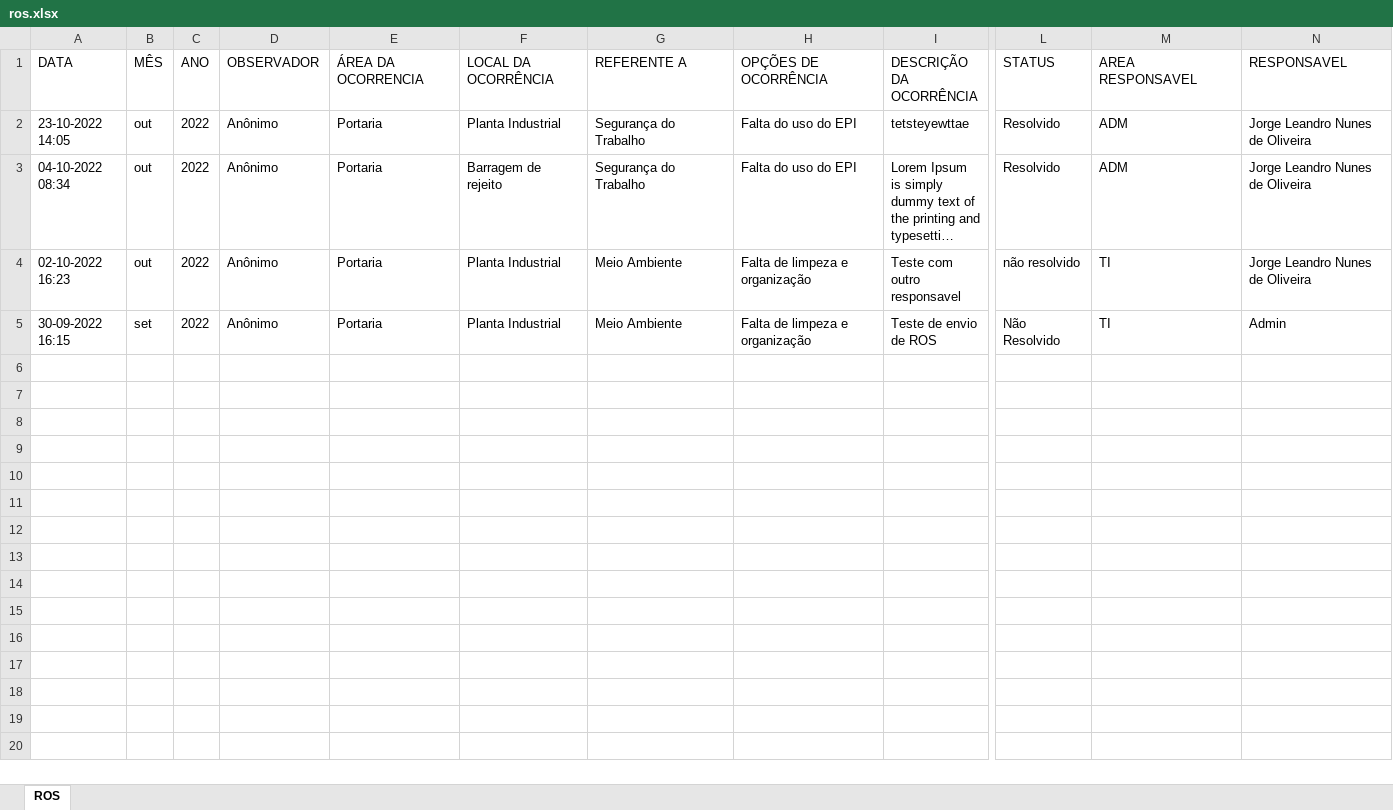
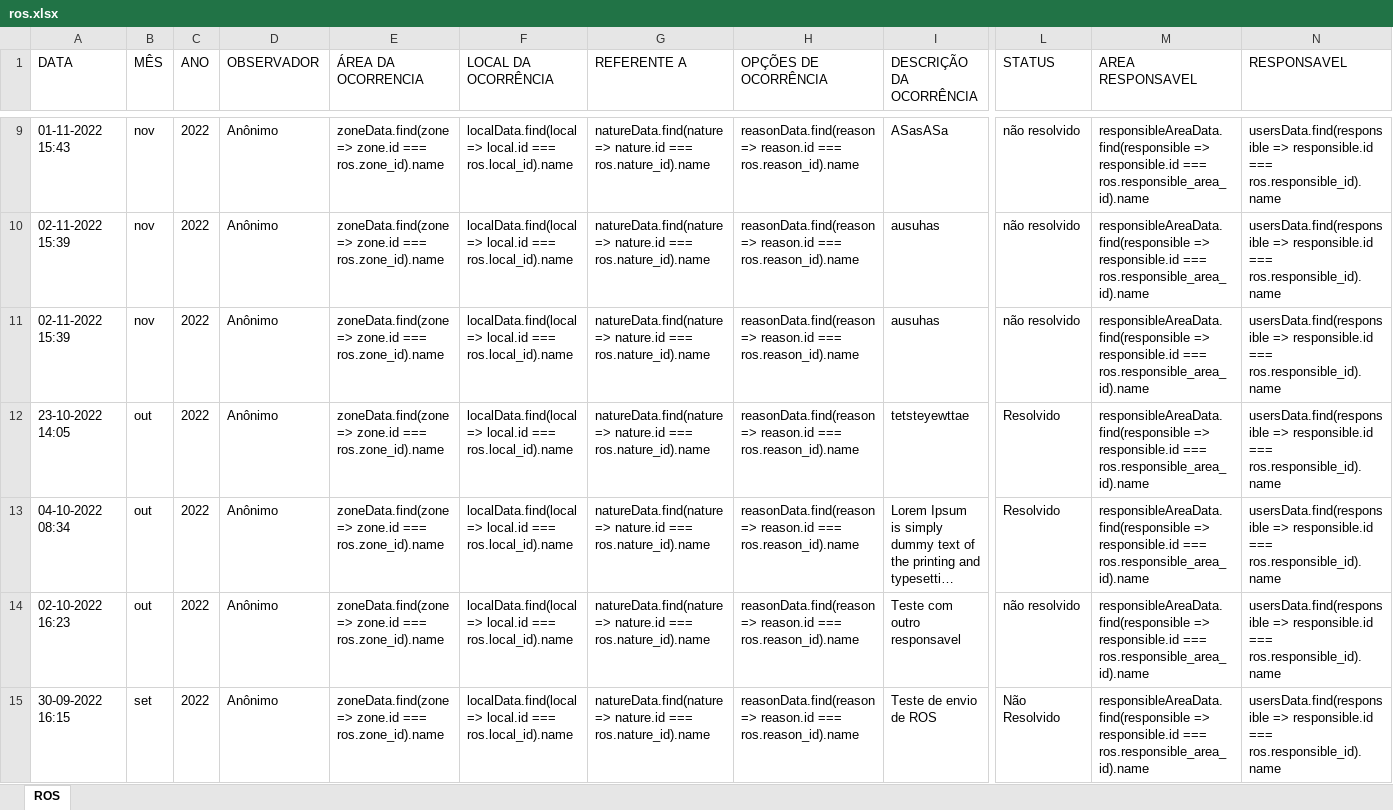
Before and after one commit to matthcarter777/ros-eletronico-backend, an Excel workbook: report/ros.xlsx, sheet ROS, drawn as a sheet; only a part is shown, gaps mark what is left out; long unchanged cells end in …; values as stored, in another font and other column widths than the file's, no borders; addresses are those after the commit; rows hold the shown columns only; the diff covers the shown part only; the diff names each change by its address in the sheet, - before the commit and + after, or states it on an @@ line.

Commit message:
download report excel

```diff
--- a/report/ros.xlsx (sheet ROS)
+++ b/report/ros.xlsx (sheet ROS)
+row 9: 01-11-2022 15:43 | nov | 2022 | Anônimo | zoneData.find(zone => zone.id === ros.zone_id).name | localData.find(local => local.id === ros.local_id).name | natureData.find(nature => nature.id === ros.nature_id).name | reasonData.find(reason => reason.id === ros.reason_id).name | ASasASa | não resolvido | responsibleAreaData.find(responsible => responsible.id === ros.responsible_area_id).name | usersData.find(responsible => responsible.id === ros.responsible_id).name
+row 10: 02-11-2022 15:39 | nov | 2022 | Anônimo | zoneData.find(zone => zone.id === ros.zone_id).name | localData.find(local => local.id === ros.local_id).name | natureData.find(nature => nature.id === ros.nature_id).name | reasonData.find(reason => reason.id === ros.reason_id).name | ausuhas | não resolvido | responsibleAreaData.find(responsible => responsible.id === ros.responsible_area_id).name | usersData.find(responsible => responsible.id === ros.responsible_id).name
+row 11: 02-11-2022 15:39 | nov | 2022 | Anônimo | zoneData.find(zone => zone.id === ros.zone_id).name | localData.find(local => local.id === ros.local_id).name | natureData.find(nature => nature.id === ros.nature_id).name | reasonData.find(reason => reason.id === ros.reason_id).name | ausuhas | não resolvido | responsibleAreaData.find(responsible => responsible.id === ros.responsible_area_id).name | usersData.find(responsible => responsible.id === ros.responsible_id).name
-E12:E15 (ÁREA DA OCORRENCIA): Portaria
+E12:E15 (ÁREA DA OCORRENCIA): zoneData.find(zone => zone.id === ros.zone_id).name
-F12 (LOCAL DA OCORRÊNCIA): Planta Industrial
+F12 (LOCAL DA OCORRÊNCIA): localData.find(local => local.id === ros.local_id).name
-G12:G13 (REFERENTE A): Segurança do Trabalho
+G12:G13 (REFERENTE A): natureData.find(nature => nature.id === ros.nature_id).name
-H12:H13 (OPÇÕES DE OCORRÊNCIA): Falta do uso do EPI
+H12:H13 (OPÇÕES DE OCORRÊNCIA): reasonData.find(reason => reason.id === ros.reason_id).name
-M12:M13 (AREA RESPONSAVEL): ADM
+M12:M13 (AREA RESPONSAVEL): responsibleAreaData.find(responsible => responsible.id === ros.responsible_area_id).name
-N12:N14 (RESPONSAVEL): Jorge Leandro Nunes de Oliveira
+N12:N14 (RESPONSAVEL): usersData.find(responsible => responsible.id === ros.responsible_id).name
-F13 (LOCAL DA OCORRÊNCIA): Barragem de rejeito
+F13 (LOCAL DA OCORRÊNCIA): localData.find(local => local.id === ros.local_id).name
-F14:F15 (LOCAL DA OCORRÊNCIA): Planta Industrial
+F14:F15 (LOCAL DA OCORRÊNCIA): localData.find(local => local.id === ros.local_id).name
-G14:G15 (REFERENTE A): Meio Ambiente
+G14:G15 (REFERENTE A): natureData.find(nature => nature.id === ros.nature_id).name
-H14:H15 (OPÇÕES DE OCORRÊNCIA): Falta de limpeza e organização
+H14:H15 (OPÇÕES DE OCORRÊNCIA): reasonData.find(reason => reason.id === ros.reason_id).name
-M14:M15 (AREA RESPONSAVEL): TI
+M14:M15 (AREA RESPONSAVEL): responsibleAreaData.find(responsible => responsible.id === ros.responsible_area_id).name
-N15 (RESPONSAVEL): Admin
+N15 (RESPONSAVEL): usersData.find(responsible => responsible.id === ros.responsible_id).name
```
Also changed, not shown: 7 added rows elsewhere in this sheet, 4 other files.
